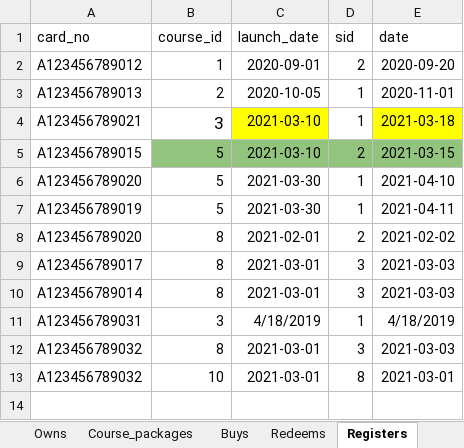
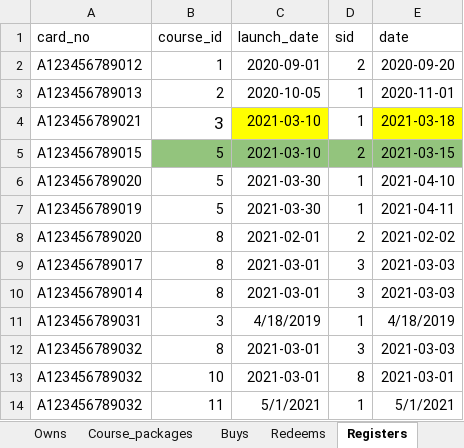
Before and after one commit to anqichen9856/cs2102-course-management-app, an Excel workbook: data.xlsx, sheet Registers, drawn as a sheet; values as stored, in another font and other column widths than the file's, no borders; the diff names each change by its address in the sheet, - before the commit and + after, or states it on an @@ line.

```diff
--- a/data.xlsx (sheet Registers)
+++ b/data.xlsx (sheet Registers)
+row 14: A123456789032 | 11 | 5/1/2021 | 1 | 5/1/2021
```
Also changed, not shown: sheet Offerings, sheet Sessions, sheet Courses, 1 other file.
